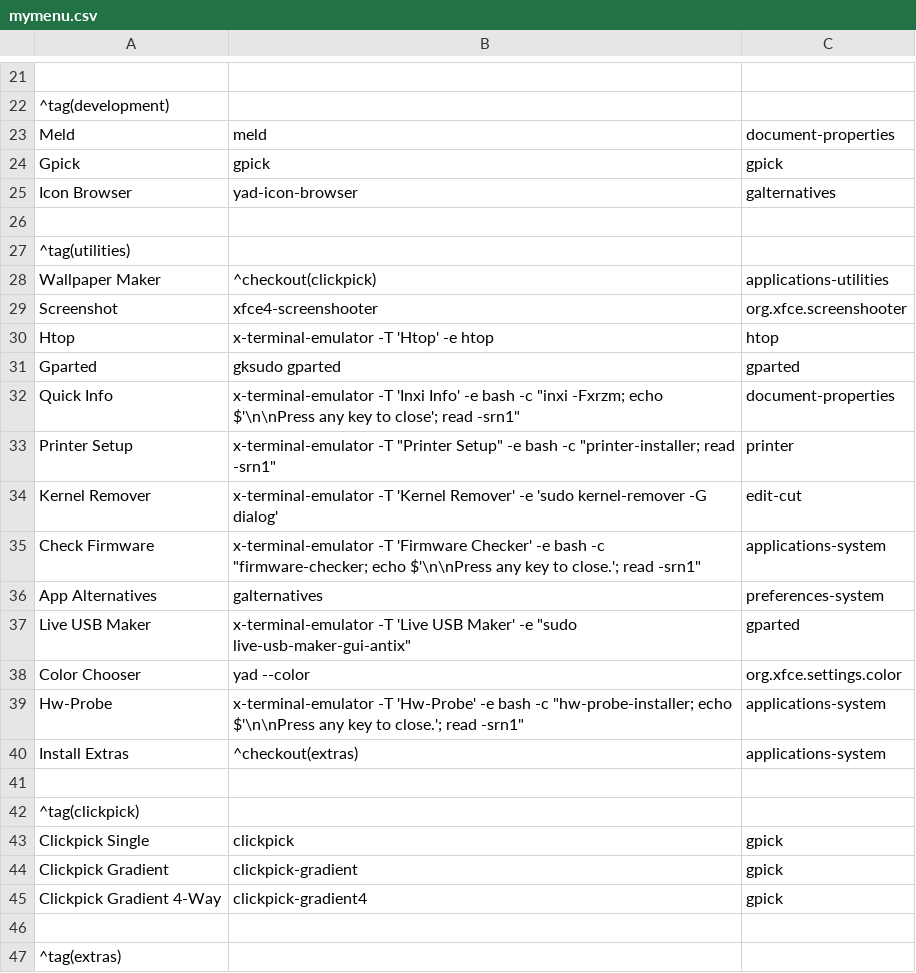
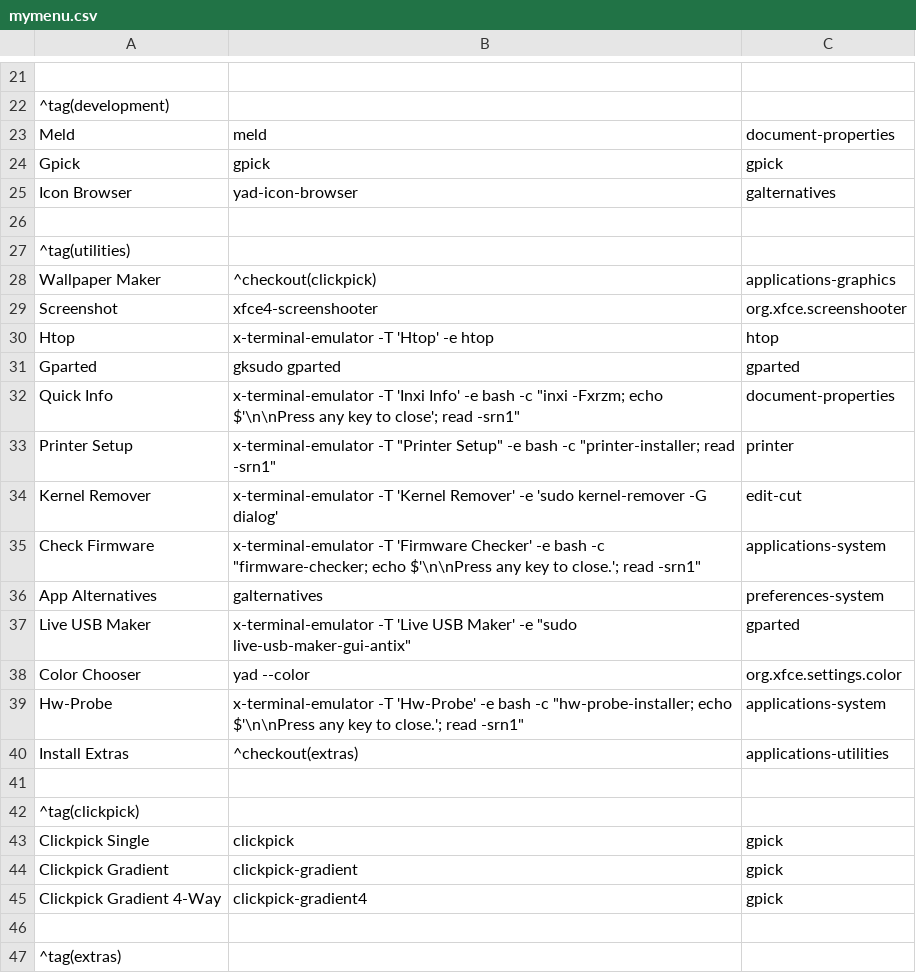
Before and after one commit to sleekmason/Lilidog-Minimal, a CSV file: config/includes.chroot_after_packages/etc/skel/.config/jgmenu/jgmenu.bak/mymenu.csv, drawn as a sheet; only a part is shown, gaps mark what is left out.

```diff
--- a/config/includes.chroot_after_packages/etc/skel/.config/jgmenu/jgmenu.bak/mymenu.csv
+++ b/config/includes.chroot_after_packages/etc/skel/.config/jgmenu/jgmenu.bak/mymenu.csv
@@ -27,3 +27,3 @@ Icon Browser,       yad-icon-browser,                  galternatives
 ^tag(utilities)
-Wallpaper Maker,    ^checkout(clickpick),             applications-utilities
+Wallpaper Maker,    ^checkout(clickpick),             applications-graphics
 Screenshot,         xfce4-screenshooter,              org.xfce.screenshooter
@@ -39,3 +39,3 @@ Color Chooser,      yad --color,                      org.xfce.settings.color
 Hw-Probe,           x-terminal-emulator -T 'Hw-Probe' -e bash -c "hw-probe-installer; echo $'\n\nPress any key to close.'; read -srn1",  applications-system
-Install Extras,             ^checkout(extras),                applications-system
+Install Extras,             ^checkout(extras),                applications-utilities
 
```
Also changed, not shown: config/includes.chroot_after_packages/etc/skel/.config/jgmenu/mymenu.csv, 2 other files.
